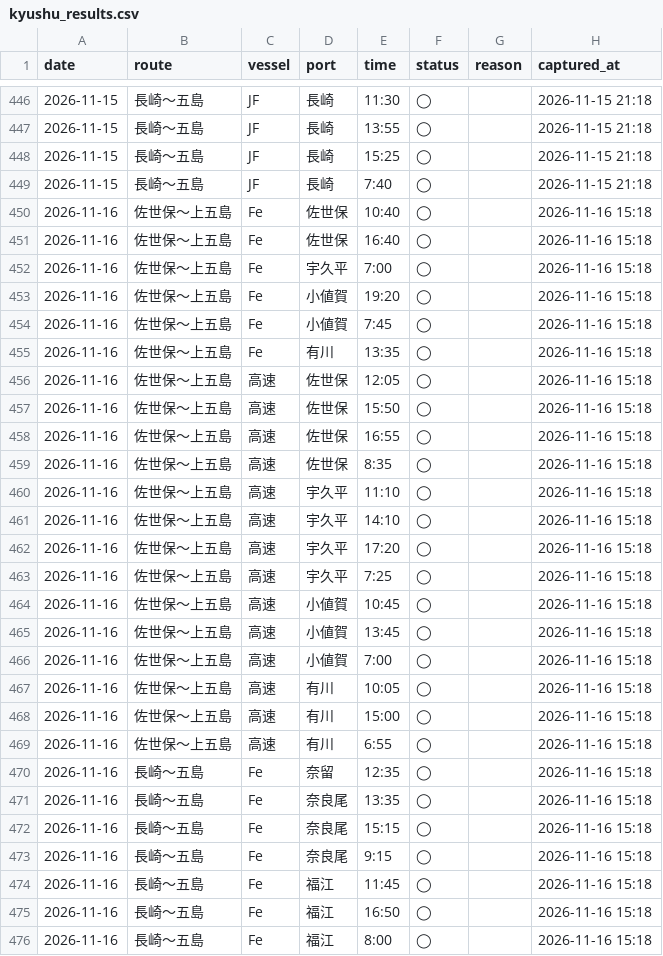
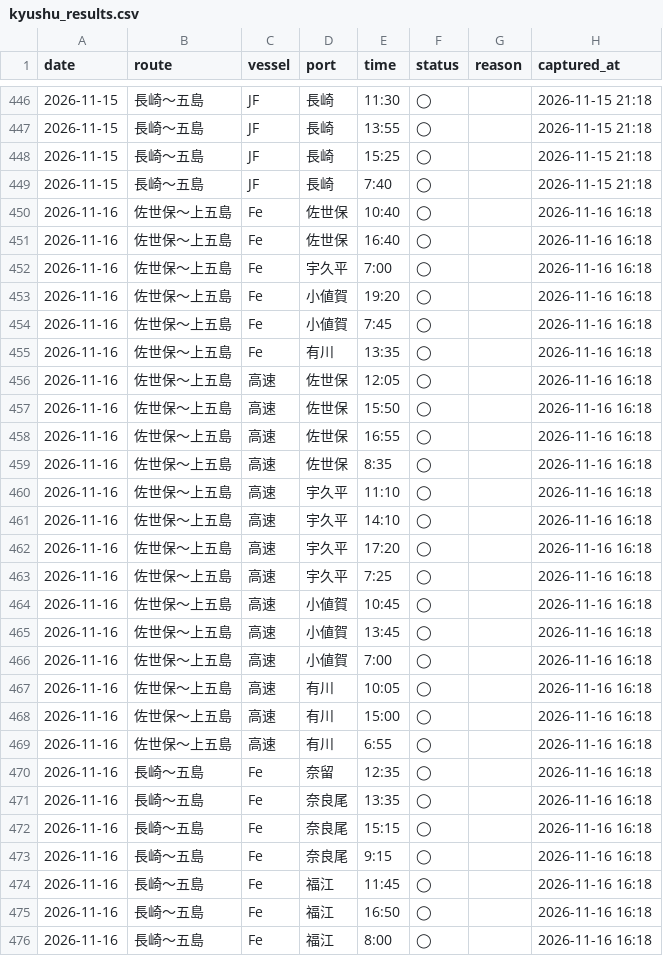
Before and after one commit to 510010/shinkamigoto-route-guide, a CSV file: history/kyushu_results.csv, drawn as a sheet; only a part is shown, gaps mark what is left out; the diff covers the shown part only.

```diff
--- a/history/kyushu_results.csv
+++ b/history/kyushu_results.csv
@@ -449,28 +449,28 @@ date,route,vessel,port,time,status,reason,captured_at
 2026-11-15,長崎〜五島,JF,長崎,7:40,◯,,2026-11-15 21:18
-2026-11-16,佐世保〜上五島,Fe,佐世保,10:40,◯,,2026-11-16 15:18
-2026-11-16,佐世保〜上五島,Fe,佐世保,16:40,◯,,2026-11-16 15:18
-2026-11-16,佐世保〜上五島,Fe,宇久平,7:00,◯,,2026-11-16 15:18
-2026-11-16,佐世保〜上五島,Fe,小値賀,19:20,◯,,2026-11-16 15:18
-2026-11-16,佐世保〜上五島,Fe,小値賀,7:45,◯,,2026-11-16 15:18
-2026-11-16,佐世保〜上五島,Fe,有川,13:35,◯,,2026-11-16 15:18
-2026-11-16,佐世保〜上五島,高速,佐世保,12:05,◯,,2026-11-16 15:18
-2026-11-16,佐世保〜上五島,高速,佐世保,15:50,◯,,2026-11-16 15:18
-2026-11-16,佐世保〜上五島,高速,佐世保,16:55,◯,,2026-11-16 15:18
-2026-11-16,佐世保〜上五島,高速,佐世保,8:35,◯,,2026-11-16 15:18
-2026-11-16,佐世保〜上五島,高速,宇久平,11:10,◯,,2026-11-16 15:18
-2026-11-16,佐世保〜上五島,高速,宇久平,14:10,◯,,2026-11-16 15:18
-2026-11-16,佐世保〜上五島,高速,宇久平,17:20,◯,,2026-11-16 15:18
-2026-11-16,佐世保〜上五島,高速,宇久平,7:25,◯,,2026-11-16 15:18
-2026-11-16,佐世保〜上五島,高速,小値賀,10:45,◯,,2026-11-16 15:18
-2026-11-16,佐世保〜上五島,高速,小値賀,13:45,◯,,2026-11-16 15:18
-2026-11-16,佐世保〜上五島,高速,小値賀,7:00,◯,,2026-11-16 15:18
-2026-11-16,佐世保〜上五島,高速,有川,10:05,◯,,2026-11-16 15:18
-2026-11-16,佐世保〜上五島,高速,有川,15:00,◯,,2026-11-16 15:18
-2026-11-16,佐世保〜上五島,高速,有川,6:55,◯,,2026-11-16 15:18
-2026-11-16,長崎〜五島,Fe,奈留,12:35,◯,,2026-11-16 15:18
-2026-11-16,長崎〜五島,Fe,奈良尾,13:35,◯,,2026-11-16 15:18
-2026-11-16,長崎〜五島,Fe,奈良尾,15:15,◯,,2026-11-16 15:18
-2026-11-16,長崎〜五島,Fe,奈良尾,9:15,◯,,2026-11-16 15:18
-2026-11-16,長崎〜五島,Fe,福江,11:45,◯,,2026-11-16 15:18
-2026-11-16,長崎〜五島,Fe,福江,16:50,◯,,2026-11-16 15:18
-2026-11-16,長崎〜五島,Fe,福江,8:00,◯,,2026-11-16 15:18
+2026-11-16,佐世保〜上五島,Fe,佐世保,10:40,◯,,2026-11-16 16:18
+2026-11-16,佐世保〜上五島,Fe,佐世保,16:40,◯,,2026-11-16 16:18
+2026-11-16,佐世保〜上五島,Fe,宇久平,7:00,◯,,2026-11-16 16:18
+2026-11-16,佐世保〜上五島,Fe,小値賀,19:20,◯,,2026-11-16 16:18
+2026-11-16,佐世保〜上五島,Fe,小値賀,7:45,◯,,2026-11-16 16:18
+2026-11-16,佐世保〜上五島,Fe,有川,13:35,◯,,2026-11-16 16:18
+2026-11-16,佐世保〜上五島,高速,佐世保,12:05,◯,,2026-11-16 16:18
+2026-11-16,佐世保〜上五島,高速,佐世保,15:50,◯,,2026-11-16 16:18
+2026-11-16,佐世保〜上五島,高速,佐世保,16:55,◯,,2026-11-16 16:18
+2026-11-16,佐世保〜上五島,高速,佐世保,8:35,◯,,2026-11-16 16:18
+2026-11-16,佐世保〜上五島,高速,宇久平,11:10,◯,,2026-11-16 16:18
+2026-11-16,佐世保〜上五島,高速,宇久平,14:10,◯,,2026-11-16 16:18
+2026-11-16,佐世保〜上五島,高速,宇久平,17:20,◯,,2026-11-16 16:18
+2026-11-16,佐世保〜上五島,高速,宇久平,7:25,◯,,2026-11-16 16:18
+2026-11-16,佐世保〜上五島,高速,小値賀,10:45,◯,,2026-11-16 16:18
+2026-11-16,佐世保〜上五島,高速,小値賀,13:45,◯,,2026-11-16 16:18
+2026-11-16,佐世保〜上五島,高速,小値賀,7:00,◯,,2026-11-16 16:18
+2026-11-16,佐世保〜上五島,高速,有川,10:05,◯,,2026-11-16 16:18
+2026-11-16,佐世保〜上五島,高速,有川,15:00,◯,,2026-11-16 16:18
+2026-11-16,佐世保〜上五島,高速,有川,6:55,◯,,2026-11-16 16:18
+2026-11-16,長崎〜五島,Fe,奈留,12:35,◯,,2026-11-16 16:18
+2026-11-16,長崎〜五島,Fe,奈良尾,13:35,◯,,2026-11-16 16:18
+2026-11-16,長崎〜五島,Fe,奈良尾,15:15,◯,,2026-11-16 16:18
+2026-11-16,長崎〜五島,Fe,奈良尾,9:15,◯,,2026-11-16 16:18
+2026-11-16,長崎〜五島,Fe,福江,11:45,◯,,2026-11-16 16:18
+2026-11-16,長崎〜五島,Fe,福江,16:50,◯,,2026-11-16 16:18
+2026-11-16,長崎〜五島,Fe,福江,8:00,◯,,2026-11-16 16:18
```
Also changed, not shown: 15 edited cells elsewhere in this file, history/shadow_status_log.csv, 2 other files.
